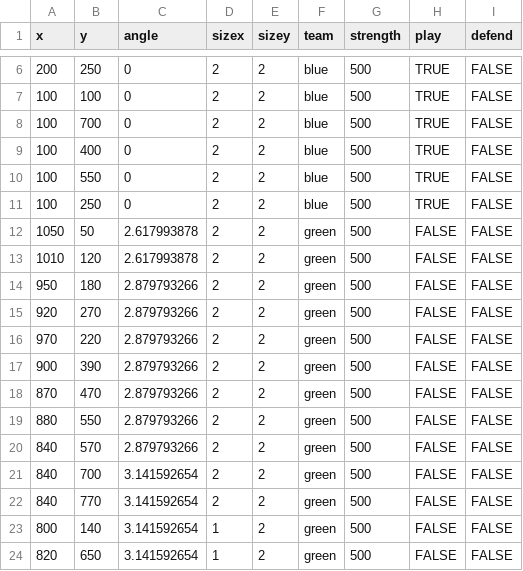
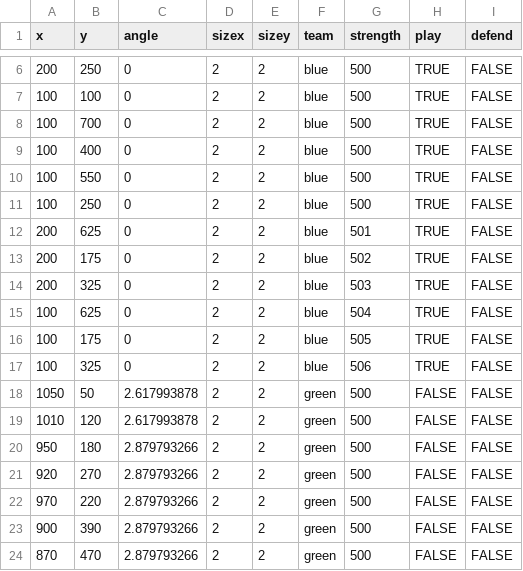
Before and after one commit to valeradonchev/Musketcraft, a CSV file: levels/BorodinoInfantry.csv, drawn as a sheet; only a part is shown, gaps mark what is left out; the shorter side is filled out with more unchanged rows; the diff names each change by its address in the sheet, - before the commit and + after, or states it on an @@ line.

Commit message:
Borodino
Added images to recreate Borodino terrain, minor optimizations, exapanded unit lists. Ran into issue of desync between pygame ticks and code speed, i.e firing and moving speeds.

```diff
--- a/levels/BorodinoInfantry.csv
+++ b/levels/BorodinoInfantry.csv
+row 12: 200 | 625 | 0 | 2 | 2 | blue | 501 | TRUE | FALSE
+row 13: 200 | 175 | 0 | 2 | 2 | blue | 502 | TRUE | FALSE
+row 14: 200 | 325 | 0 | 2 | 2 | blue | 503 | TRUE | FALSE
+row 15: 100 | 625 | 0 | 2 | 2 | blue | 504 | TRUE | FALSE
+row 16: 100 | 175 | 0 | 2 | 2 | blue | 505 | TRUE | FALSE
+row 17: 100 | 325 | 0 | 2 | 2 | blue | 506 | TRUE | FALSE
```
Also changed, not shown: levels/BorodinoCannon.csv, 11 other files.
